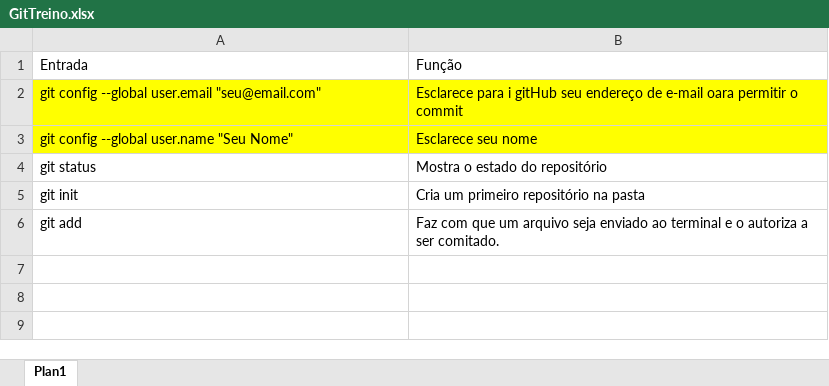
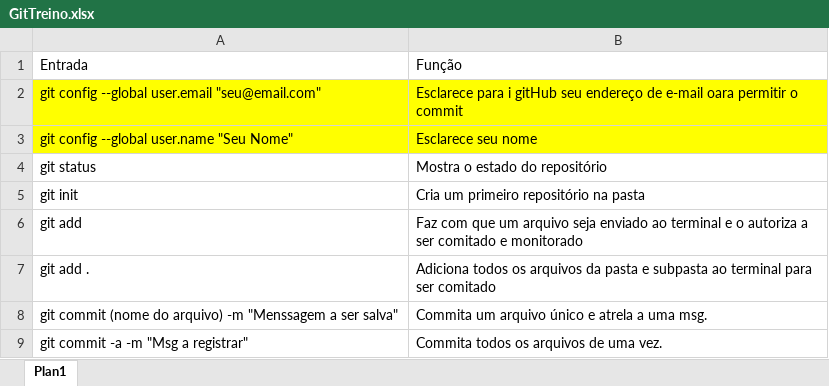
Before and after one commit to rodrigofricate/CursoGit_N1, an Excel workbook: GitTreino.xlsx, sheet Plan1, drawn as a sheet; values as stored, in another font and other column widths than the file's, no borders; the diff names each change by its address in the sheet, - before the commit and + after, or states it on an @@ line.

```diff
--- a/GitTreino.xlsx (sheet Plan1)
+++ b/GitTreino.xlsx (sheet Plan1)
-B6: …a ser comitado.
+B6: …a ser comitado e monitorado
+row 7: git add . | Adiciona todos os arquivos da pasta e subpasta ao terminal para ser comitado
+row 8: git commit (nome do arquivo) -m "Menssagem a ser salva" | Commita um arquivo único e atrela a uma msg.
+row 9: git commit -a -m "Msg a registrar" | Commita todos os arquivos de uma vez.
```
Also changed, not shown: 4 other files.
